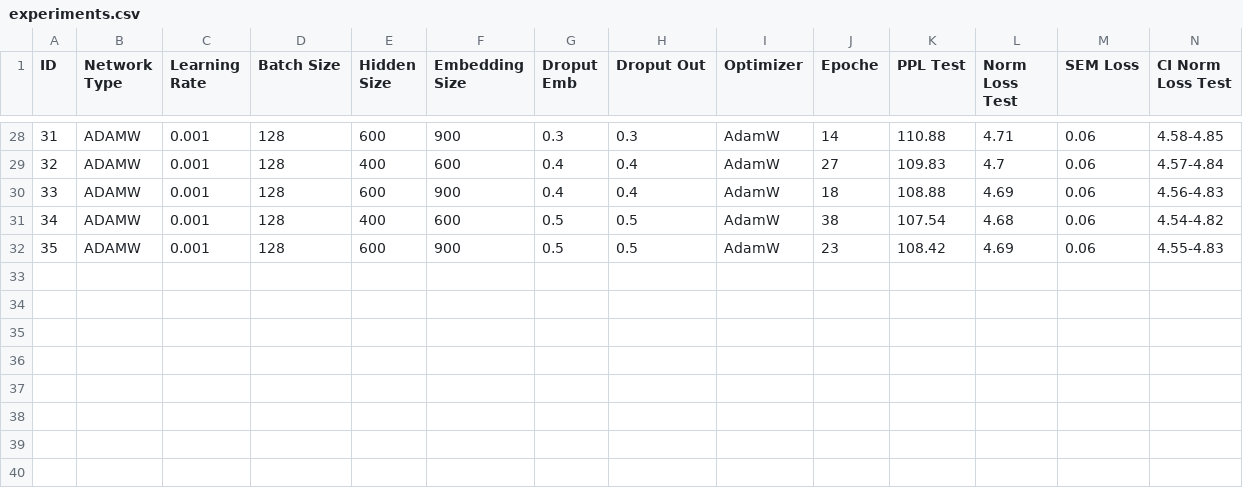
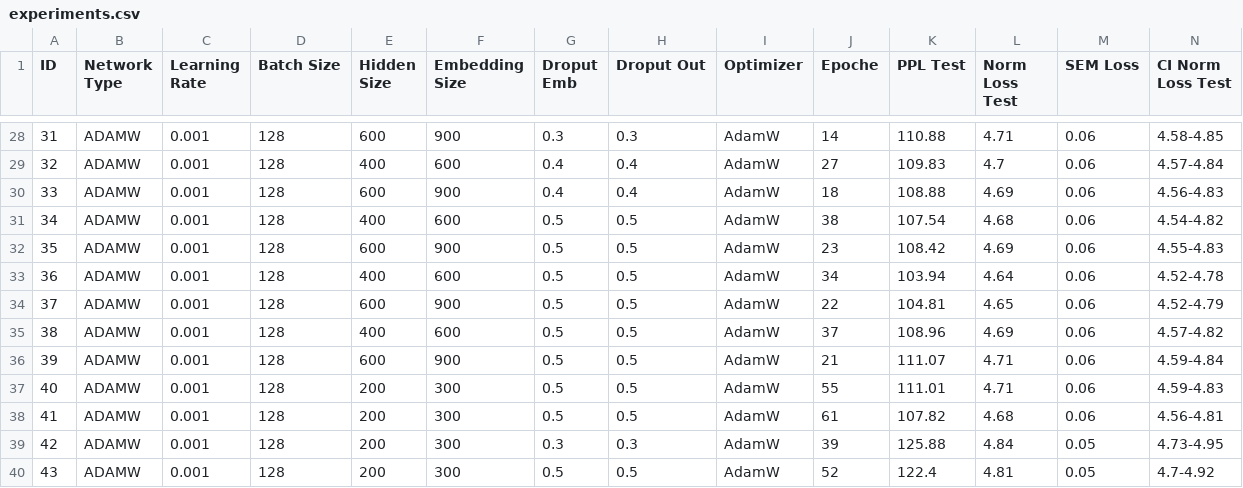
Before and after one commit to matteogrisenti/NLU-Projects, a CSV file: LM/A/experiments.csv, drawn as a sheet; only a part is shown, gaps mark what is left out; rows hold the shown columns only; the diff names each change by its address in the sheet, - before the commit and + after, or states it on an @@ line.

```diff
--- a/LM/A/experiments.csv
+++ b/LM/A/experiments.csv
+row 33: 36 | ADAMW | 0.001 | 128 | 400 | 600 | 0.5 | 0.5 | AdamW | 34 | 103.94 | 4.64 | 0.06 | 4.52-4.78
+row 34: 37 | ADAMW | 0.001 | 128 | 600 | 900 | 0.5 | 0.5 | AdamW | 22 | 104.81 | 4.65 | 0.06 | 4.52-4.79
+row 35: 38 | ADAMW | 0.001 | 128 | 400 | 600 | 0.5 | 0.5 | AdamW | 37 | 108.96 | 4.69 | 0.06 | 4.57-4.82
+row 36: 39 | ADAMW | 0.001 | 128 | 600 | 900 | 0.5 | 0.5 | AdamW | 21 | 111.07 | 4.71 | 0.06 | 4.59-4.84
+row 37: 40 | ADAMW | 0.001 | 128 | 200 | 300 | 0.5 | 0.5 | AdamW | 55 | 111.01 | 4.71 | 0.06 | 4.59-4.83
+row 38: 41 | ADAMW | 0.001 | 128 | 200 | 300 | 0.5 | 0.5 | AdamW | 61 | 107.82 | 4.68 | 0.06 | 4.56-4.81
+row 39: 42 | ADAMW | 0.001 | 128 | 200 | 300 | 0.3 | 0.3 | AdamW | 39 | 125.88 | 4.84 | 0.05 | 4.73-4.95
+row 40: 43 | ADAMW | 0.001 | 128 | 200 | 300 | 0.5 | 0.5 | AdamW | 52 | 122.4 | 4.81 | 0.05 | 4.7-4.92
```
Also changed, not shown: 18 other files.
